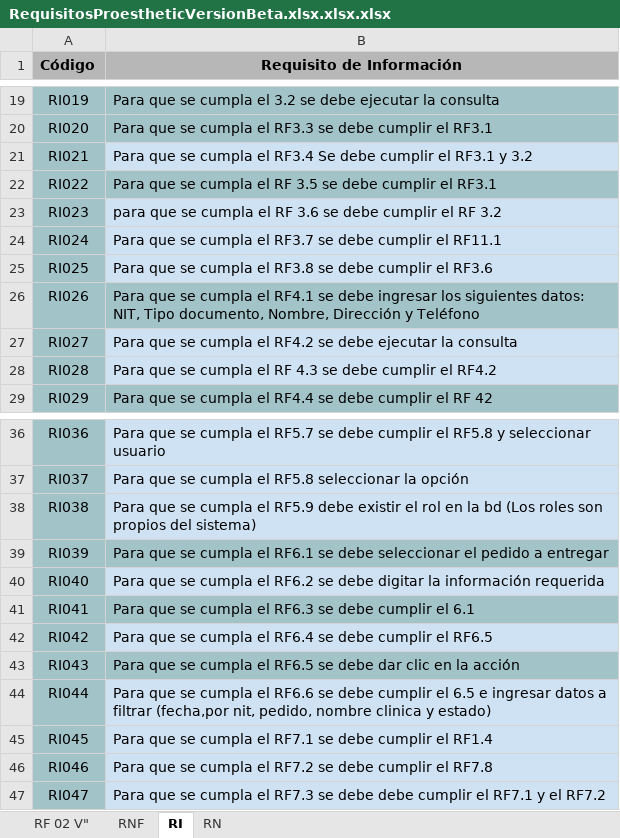
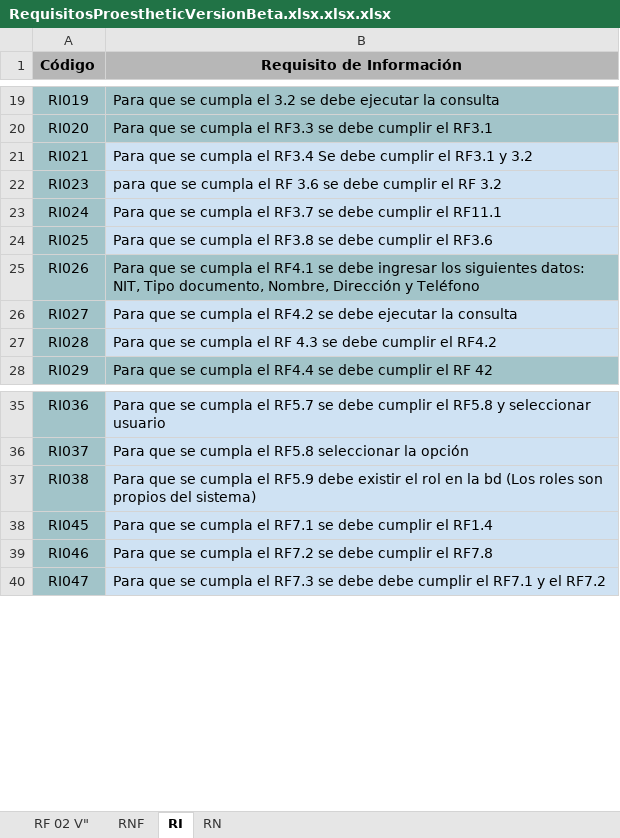
Before and after one commit to aechavarria24/proesthetic_documentacion, an Excel workbook: Requisitos/RequisitosProestheticVersionBeta.xlsx.xlsx.xlsx, sheet RI, drawn as a sheet; only a part is shown, gaps mark what is left out; values as stored, in another font and other column widths than the file's, no borders; the diff names each change by its address in the sheet, - before the commit and + after, or states it on an @@ line.

```diff
--- a/Requisitos/RequisitosProestheticVersionBeta.xlsx.xlsx.xlsx (sheet RI)
+++ b/Requisitos/RequisitosProestheticVersionBeta.xlsx.xlsx.xlsx (sheet RI)
-row 22: RI022 | Para que se cumpla el RF 3.5 se debe cumplir el RF3.1
-row 39: RI039 | Para que se cumpla el RF6.1 se debe seleccionar el pedido a entregar
-row 40: RI040 | Para que se cumpla el RF6.2 se debe digitar la información requerida
-row 41: RI041 | Para que se cumpla el RF6.3 se debe cumplir el 6.1
-row 42: RI042 | Para que se cumpla el RF6.4 se debe cumplir el RF6.5
-row 43: RI043 | Para que se cumpla el RF6.5 se debe dar clic en la acción
-row 44: RI044 | Para que se cumpla el RF6.6 se debe cumplir el 6.5 e ingresar datos a filtrar (fecha,por nit, pedido, nombre clinica y estado)
```
Also changed, not shown: sheet RF 02 V".
